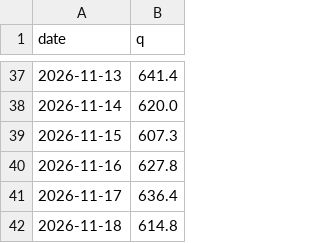
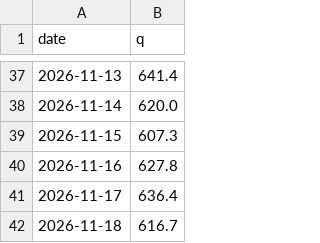
Before and after one commit to mimomimo15/prevision-frontenac, a CSV file: docs/britannia.csv, drawn as a sheet; only a part is shown, gaps mark what is left out.

```diff
--- a/docs/britannia.csv
+++ b/docs/britannia.csv
@@ -41,2 +41,2 @@ date,q
 2026-11-17,636.4
-2026-11-18,614.8
+2026-11-18,616.7
```
Also changed, not shown: docs/aux_daily.csv, docs/forecast_archive.csv, 7 other files.
